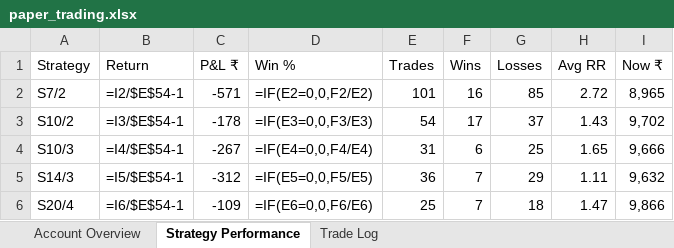
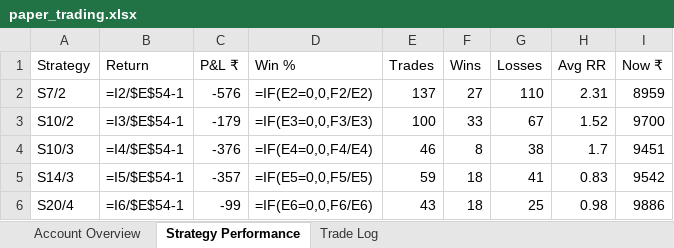
Before and after one commit to ArunTelegramBot/Trading-BOT, an Excel workbook: trading/paper_trading/paper_trading.xlsx, sheet Strategy Performance, drawn as a sheet; only a part is shown; values as stored, in another font and other column widths than the file's, no cell formats; formulas without a stored value are shown as written; conditional formats not drawn; the diff covers the shown part only; the diff names each change by its address in the sheet, - before the commit and + after, or states it on an @@ line.

Commit message:
Rebuilt paper_trading.xlsx in redesigned format
- Tab 1: Account Overview — new format with formulas (P&L, Return, Win rate), sections (ACCOUNT/PERFORMANCE/MONTHLY/RULES)
- Tab 2: Strategy Performance — 1E293B headers, Return/Win% formulas, gray idle strategies
- Tab 3: Trade Log — 1E293B headers, green/red P&L fills, datetime dates
- Colors match redesigned template (1E293B navy headers, EEF2F7 sections, C6EFCE/FFC7CE P&L)

```diff
--- a/trading/paper_trading/paper_trading.xlsx (sheet Strategy Performance)
+++ b/trading/paper_trading/paper_trading.xlsx (sheet Strategy Performance)
-C2 (P&L ₹): -571
+C2 (P&L ₹): -576
-E2 (Trades): 101
+E2 (Trades): 137
-F2 (Wins): 16
+F2 (Wins): 27
-G2 (Losses): 85
+G2 (Losses): 110
-H2 (Avg RR): 2.72
+H2 (Avg RR): 2.31
-I2 (Now ₹): 8,965
+I2 (Now ₹): 8959
-C3 (P&L ₹): -178
+C3 (P&L ₹): -179
-E3 (Trades): 54
+E3 (Trades): 100
-F3 (Wins): 17
+F3 (Wins): 33
-G3 (Losses): 37
+G3 (Losses): 67
-H3 (Avg RR): 1.43
+H3 (Avg RR): 1.52
-I3 (Now ₹): 9,702
+I3 (Now ₹): 9700
-C4 (P&L ₹): -267
+C4 (P&L ₹): -376
-E4 (Trades): 31
+E4 (Trades): 46
-F4 (Wins): 6
+F4 (Wins): 8
-G4 (Losses): 25
+G4 (Losses): 38
-H4 (Avg RR): 1.65
+H4 (Avg RR): 1.7
-I4 (Now ₹): 9,666
+I4 (Now ₹): 9451
-C5 (P&L ₹): -312
+C5 (P&L ₹): -357
-E5 (Trades): 36
+E5 (Trades): 59
-F5:F6 (Wins): 7
+F5:F6 (Wins): 18
-G5 (Losses): 29
+G5 (Losses): 41
-H5 (Avg RR): 1.11
+H5 (Avg RR): 0.83
-I5 (Now ₹): 9,632
+I5 (Now ₹): 9542
-C6 (P&L ₹): -109
+C6 (P&L ₹): -99
-E6 (Trades): 25
+E6 (Trades): 43
-G6 (Losses): 18
+G6 (Losses): 25
-H6 (Avg RR): 1.47
+H6 (Avg RR): 0.98
-I6 (Now ₹): 9,866
+I6 (Now ₹): 9886
```
Also changed, not shown: 248 edited cells elsewhere in this sheet, sheet Trade Log, sheet Account Overview, cell formats, 1 other file.
